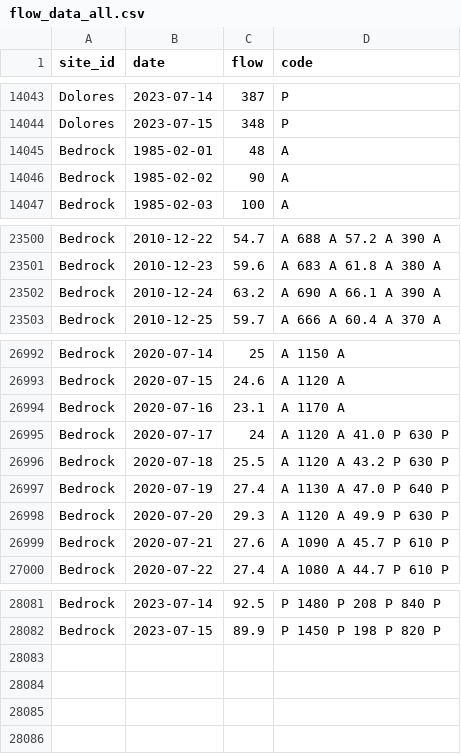
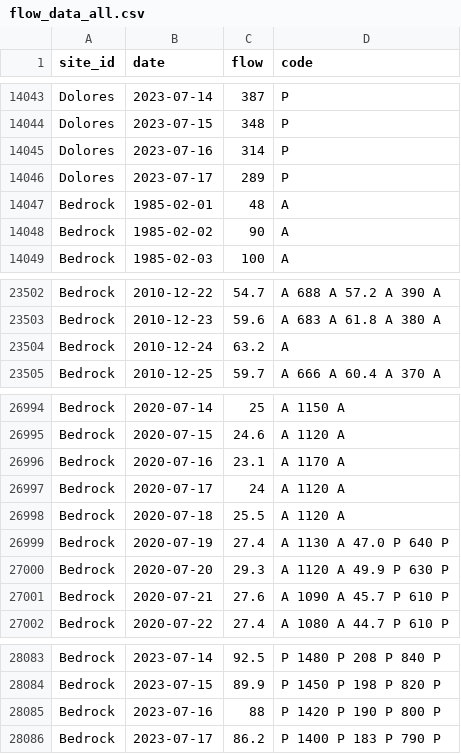
Before and after one commit to mschmidty/dolores_flow_predict, a CSV file: output/flow_data_all.csv, drawn as a sheet; only a part is shown, gaps mark what is left out.

```diff
--- a/output/flow_data_all.csv
+++ b/output/flow_data_all.csv
@@ -14044,2 +14044,4 @@ Dolores,2023-07-14,387,P
 Dolores,2023-07-15,348,P
+Dolores,2023-07-16,314,P
+Dolores,2023-07-17,289,P
 Bedrock,1985-02-01,48,A
@@ -23501,3 +23503,3 @@ Bedrock,2010-12-22,54.7,A	688	A	57.2	A	390	A
 Bedrock,2010-12-23,59.6,A	683	A	61.8	A	380	A
-Bedrock,2010-12-24,63.2,A	690	A	66.1	A	390	A
+Bedrock,2010-12-24,63.2,A
 Bedrock,2010-12-25,59.7,A	666	A	60.4	A	370	A
@@ -26994,4 +26996,4 @@ Bedrock,2020-07-15,24.6,A	1120	A
 Bedrock,2020-07-16,23.1,A	1170	A
-Bedrock,2020-07-17,24,A	1120	A	41.0	P	630	P
-Bedrock,2020-07-18,25.5,A	1120	A	43.2	P	630	P
+Bedrock,2020-07-17,24,A	1120	A
+Bedrock,2020-07-18,25.5,A	1120	A
 Bedrock,2020-07-19,27.4,A	1130	A	47.0	P	640	P
@@ -28082 +28084,3 @@ Bedrock,2023-07-14,92.5,P	1480	P	208	P	840	P
 Bedrock,2023-07-15,89.9,P	1450	P	198	P	820	P
+Bedrock,2023-07-16,88,P	1420	P	190	P	800	P
+Bedrock,2023-07-17,86.2,P	1400	P	183	P	790	P
```
Also changed, not shown: 1 other file.
